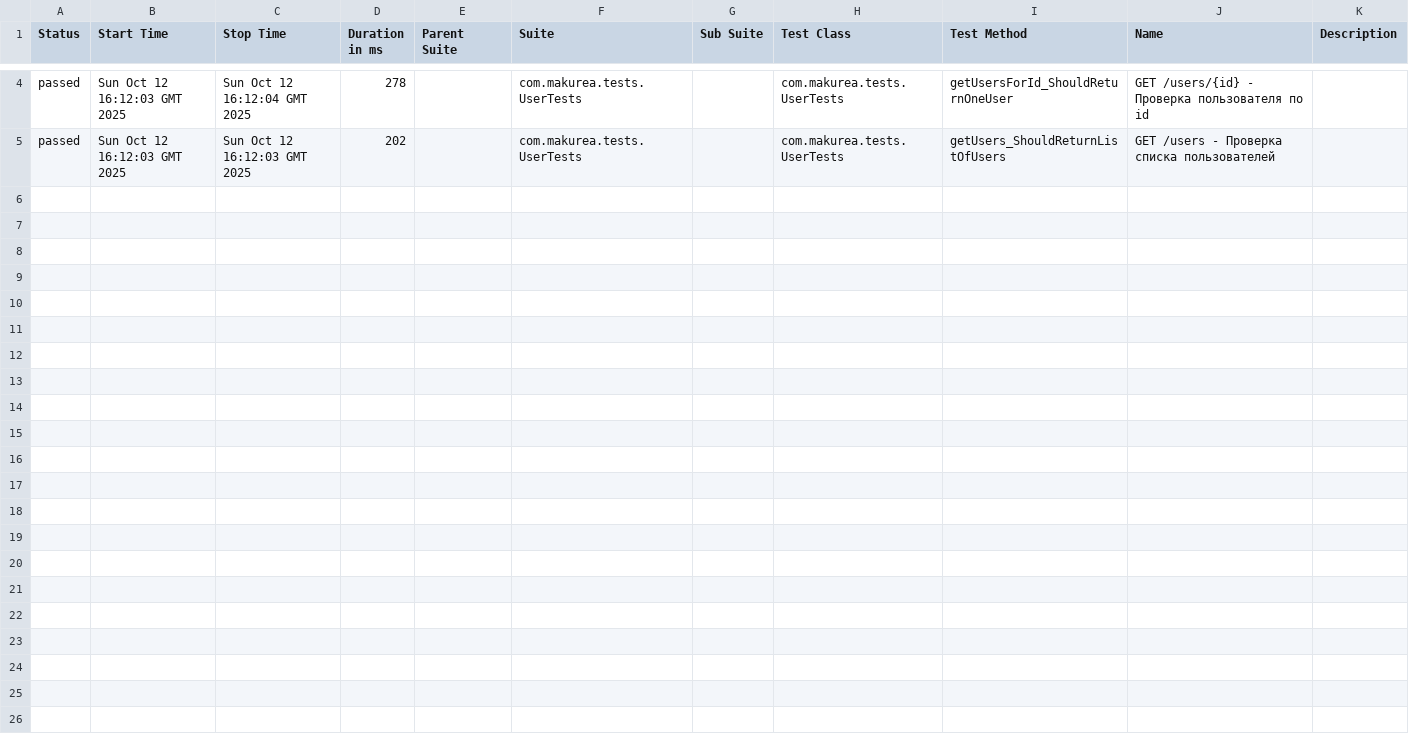
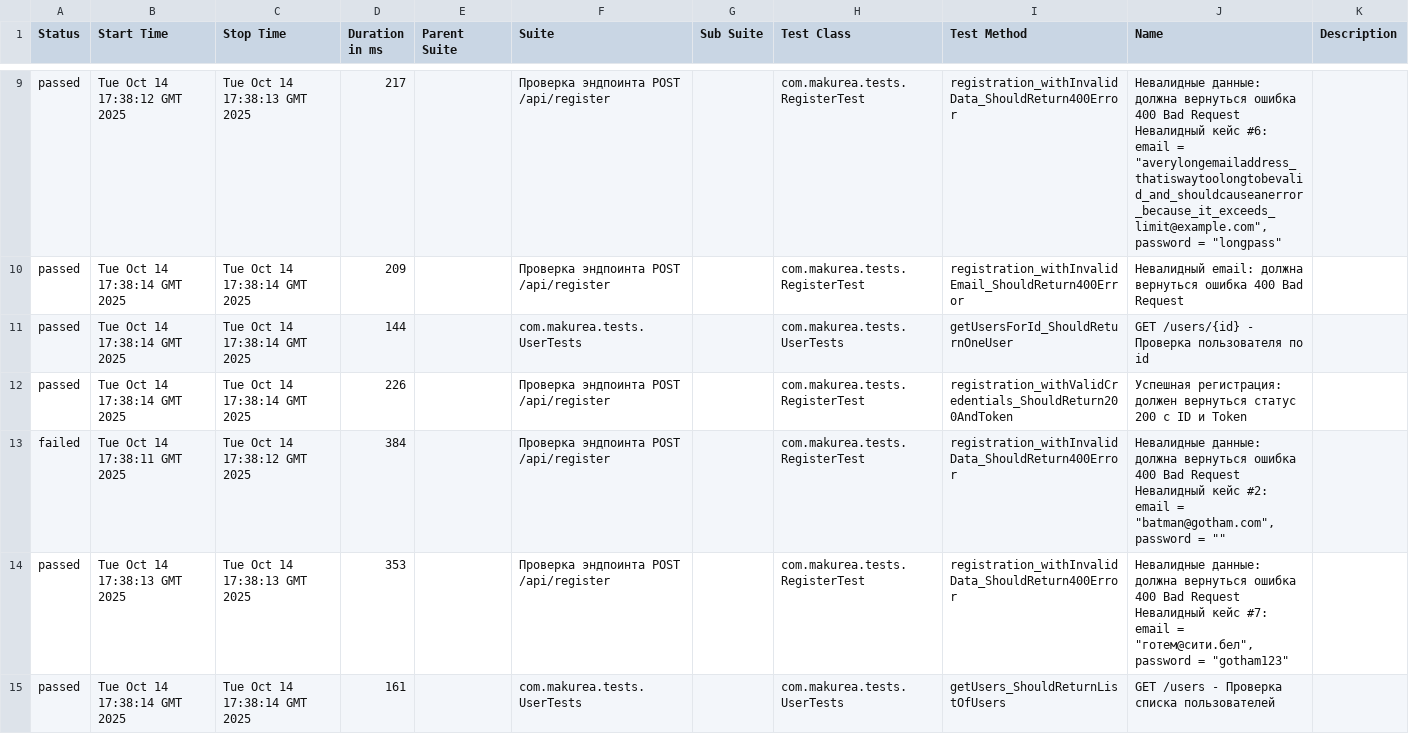
Before and after one commit to makurea/api-automation, a CSV file: data/suites.csv, drawn as a sheet; only a part is shown, gaps mark what is left out; the diff covers the shown part only.

```diff
--- a/data/suites.csv
+++ b/data/suites.csv
@@ -4,2 +9,7 @@
-"passed","Sun Oct 12 16:12:03 GMT 2025","Sun Oct 12 16:12:04 GMT 2025","278","","com.makurea.tests.UserTests","","com.makurea.tests.UserTests","getUsersForId_ShouldReturnOneUser","GET /users/{id} - Проверка пользователя по id",""
-"passed","Sun Oct 12 16:12:03 GMT 2025","Sun Oct 12 16:12:03 GMT 2025","202","","com.makurea.tests.UserTests","","com.makurea.tests.UserTests","getUsers_ShouldReturnListOfUsers","GET /users - Проверка списка пользователей",""
+"passed","Tue Oct 14 17:38:12 GMT 2025","Tue Oct 14 17:38:13 GMT 2025","217","","Проверка эндпоинта POST /api/register","","com.makurea.tests.RegisterTest","registration_withInvalidData_ShouldReturn400Error","Невалидные данные: должна вернуться ошибка 400 Bad Request Невалидный кейс #6: email = ""averylongemailaddress_thatiswaytoolongtobevalid_and_shouldcauseanerror_because_it_exceeds_limit@example.com"", password = ""longpass""",""
+"passed","Tue Oct 14 17:38:14 GMT 2025","Tue Oct 14 17:38:14 GMT 2025","209","","Проверка эндпоинта POST /api/register","","com.makurea.tests.RegisterTest","registration_withInvalidEmail_ShouldReturn400Error","Невалидный email: должна вернуться ошибка 400 Bad Request",""
+"passed","Tue Oct 14 17:38:14 GMT 2025","Tue Oct 14 17:38:14 GMT 2025","144","","com.makurea.tests.UserTests","","com.makurea.tests.UserTests","getUsersForId_ShouldReturnOneUser","GET /users/{id} - Проверка пользователя по id",""
+"passed","Tue Oct 14 17:38:14 GMT 2025","Tue Oct 14 17:38:14 GMT 2025","226","","Проверка эндпоинта POST /api/register","","com.makurea.tests.RegisterTest","registration_withValidCredentials_ShouldReturn200AndToken","Успешная регистрация: должен вернуться статус 200 с ID и Token",""
+"failed","Tue Oct 14 17:38:11 GMT 2025","Tue Oct 14 17:38:12 GMT 2025","384","","Проверка эндпоинта POST /api/register","","com.makurea.tests.RegisterTest","registration_withInvalidData_ShouldReturn400Error","Невалидные данные: должна вернуться ошибка 400 Bad Request Невалидный кейс #2: email = ""batman@gotham.com"", password = """"",""
+"passed","Tue Oct 14 17:38:13 GMT 2025","Tue Oct 14 17:38:13 GMT 2025","353","","Проверка эндпоинта POST /api/register","","com.makurea.tests.RegisterTest","registration_withInvalidData_ShouldReturn400Error","Невалидные данные: должна вернуться ошибка 400 Bad Request Невалидный кейс #7: email = ""готем@сити.бел"", password = ""gotham123""",""
+"passed","Tue Oct 14 17:38:14 GMT 2025","Tue Oct 14 17:38:14 GMT 2025","161","","com.makurea.tests.UserTests","","com.makurea.tests.UserTests","getUsers_ShouldReturnListOfUsers","GET /users - Проверка списка пользователей",""
```
Also changed, not shown: 5 added rows and 10 edited cells elsewhere in this file, data/behaviors.csv, 44 other files.
